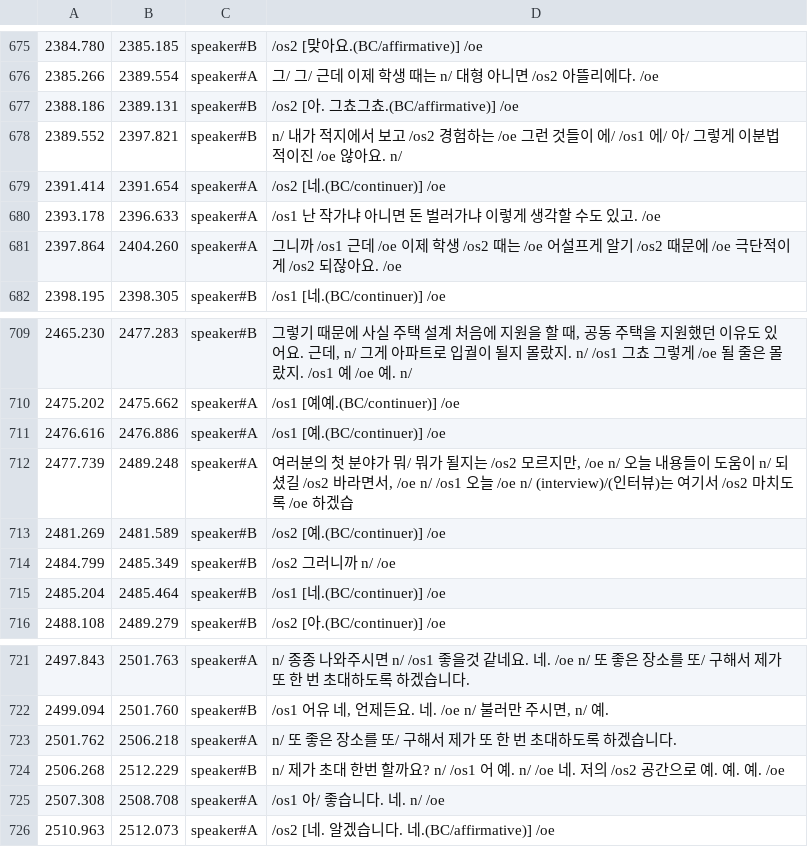
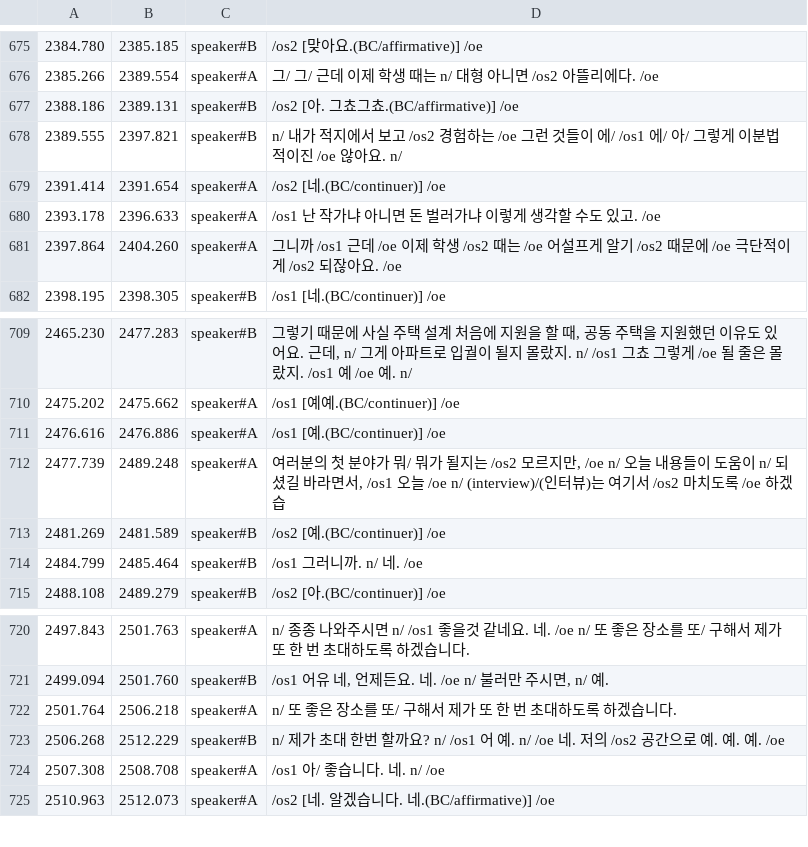
Before and after one commit to etri/etri-miai, a CSV file: databases/BACKSpeech/annotation/uYacMk873fc.csv, drawn as a sheet; only a part is shown, gaps mark what is left out.

```diff
--- a/databases/BACKSpeech/annotation/uYacMk873fc.csv
+++ b/databases/BACKSpeech/annotation/uYacMk873fc.csv
@@ -677,3 +677,3 @@
 2388.186	2389.131	speaker#B	 /os2 [아. 그쵸그쵸.(BC/affirmative)] /oe
-2389.552	2397.821	speaker#B	 n/ 내가 적지에서 보고 /os2 경험하는 /oe 그런 것들이 에/ /os1 에/ 아/ 그렇게 이분법적이진 /oe 않아요. n/
+2389.555	2397.821	speaker#B	 n/ 내가 적지에서 보고 /os2 경험하는 /oe 그런 것들이 에/ /os1 에/ 아/ 그렇게 이분법적이진 /oe 않아요. n/
 2391.414	2391.654	speaker#A	 /os2 [네.(BC/continuer)] /oe
@@ -711,6 +711,5 @@
 2476.616	2476.886	speaker#A	 /os1 [예.(BC/continuer)] /oe
-2477.739	2489.248	speaker#A	여러분의 첫 분야가 뭐/ 뭐가 될지는 /os2 모르지만, /oe n/ 오늘 내용들이 도움이 n/ 되셨길 /os2 바라면서, /oe n/ /os1 오늘 /oe n/ (interview)/(인터뷰)는 여기서 /os2 마치도록 /oe 하겠습
+2477.739	2489.248	speaker#A	여러분의 첫 분야가 뭐/ 뭐가 될지는 /os2 모르지만, /oe n/ 오늘 내용들이 도움이 n/ 되셨길 바라면서, /os1 오늘 /oe n/ (interview)/(인터뷰)는 여기서 /os2 마치도록 /oe 하겠습
 2481.269	2481.589	speaker#B	 /os2 [예.(BC/continuer)] /oe
-2484.799	2485.349	speaker#B	 /os2 그러니까 n/ /oe
-2485.204	2485.464	speaker#B	 /os1 [네.(BC/continuer)] /oe
+2484.799	2485.464	speaker#B	 /os1 그러니까. n/ 네. /oe
 2488.108	2489.279	speaker#B	 /os2 [아.(BC/continuer)] /oe
@@ -722,3 +721,3 @@
 2499.094	2501.760	speaker#B	 /os1 어유 네, 언제든요. 네. /oe n/ 불러만 주시면, n/ 예.
-2501.762	2506.218	speaker#A	 n/ 또 좋은 장소를 또/ 구해서 제가 또 한 번 초대하도록 하겠습니다.
+2501.764	2506.218	speaker#A	 n/ 또 좋은 장소를 또/ 구해서 제가 또 한 번 초대하도록 하겠습니다.
 2506.268	2512.229	speaker#B	 n/ 제가 초대 한번 할까요? n/ /os1 어 예. n/ /oe 네. 저의 /os2 공간으로 예. 예. 예. /oe
```
Also changed, not shown: databases/BACKSpeech/annotation/3gcSBVzD3yg.csv, databases/BACKSpeech/annotation/5xLIo7Lmiag.csv, 47 other files.
